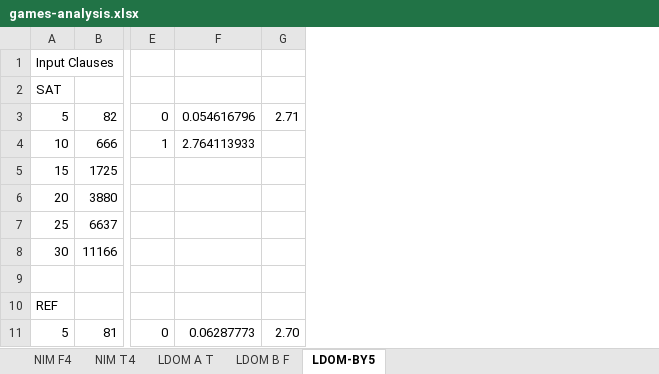
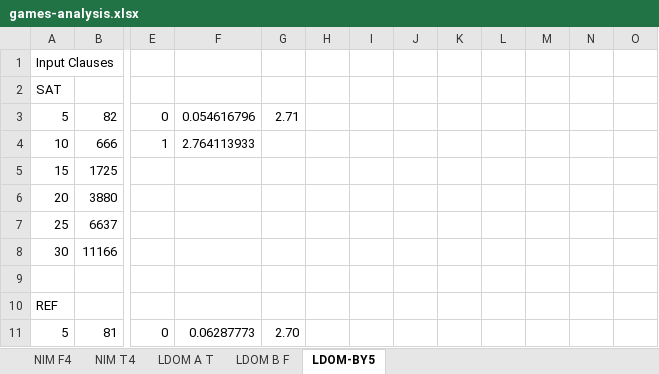
Before and after one commit to rebryant/pgbdd, an Excel workbook: qbenchmarks/analysis/games-analysis.xlsx, sheet LDOM-BY5, drawn as a sheet; only a part is shown, gaps mark what is left out; values as stored, in another font and other column widths than the file's, no borders; the diff names each change by its address in the sheet, - before the commit and + after, or states it on an @@ line.

Commit message:
More data points

```diff
--- a/qbenchmarks/analysis/games-analysis.xlsx (sheet LDOM-BY5)
+++ b/qbenchmarks/analysis/games-analysis.xlsx (sheet LDOM-BY5)
+column H, empty
+column I, empty
+column J, empty
+column K, empty
+column L, empty
+column M, empty
+column N, empty
+column O, empty
```
